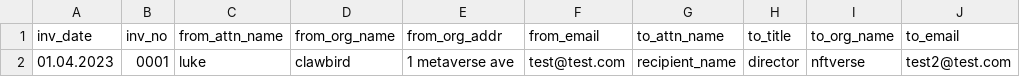
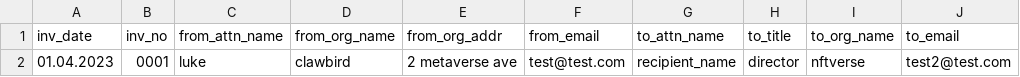
Before and after one commit to maciejhirsz/kobold, a CSV file: examples/invoice/details.csv, drawn as a sheet.

Commit message:
fix EntryView value shown to load from details.csv file then still be editable

```diff
--- a/examples/invoice/details.csv
+++ b/examples/invoice/details.csv
@@ -1,2 +1,2 @@
 inv_date,inv_no,from_attn_name,from_org_name,from_org_addr,from_email,to_attn_name,to_title,to_org_name,to_email
-01.04.2023,0001,luke,clawbird,1 metaverse ave,test@test.com,recipient_name,director,nftverse,test2@test.com
+01.04.2023,0001,luke,clawbird,2 metaverse ave,test@test.com,recipient_name,director,nftverse,test2@test.com
```
Also changed, not shown: 3 other files.
